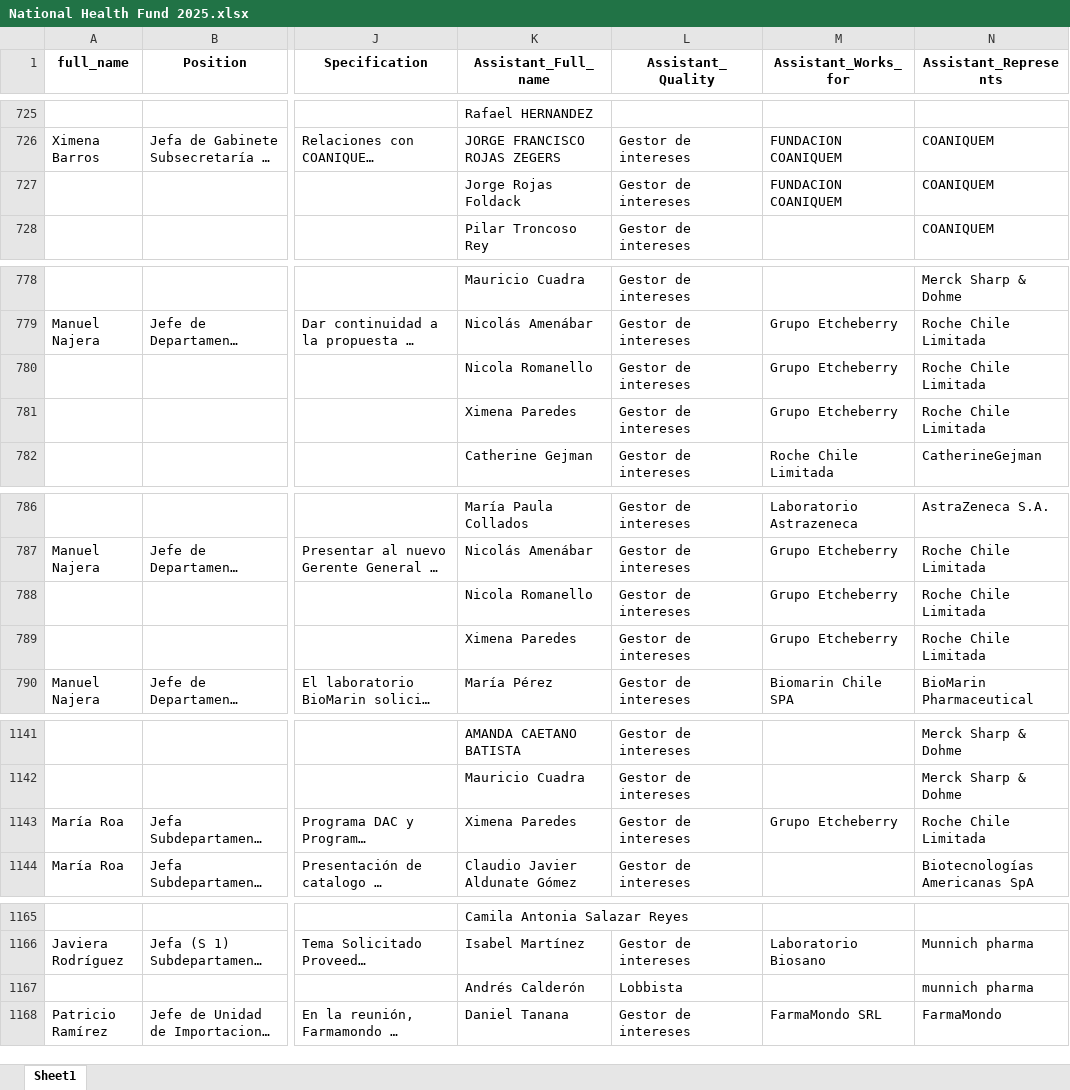
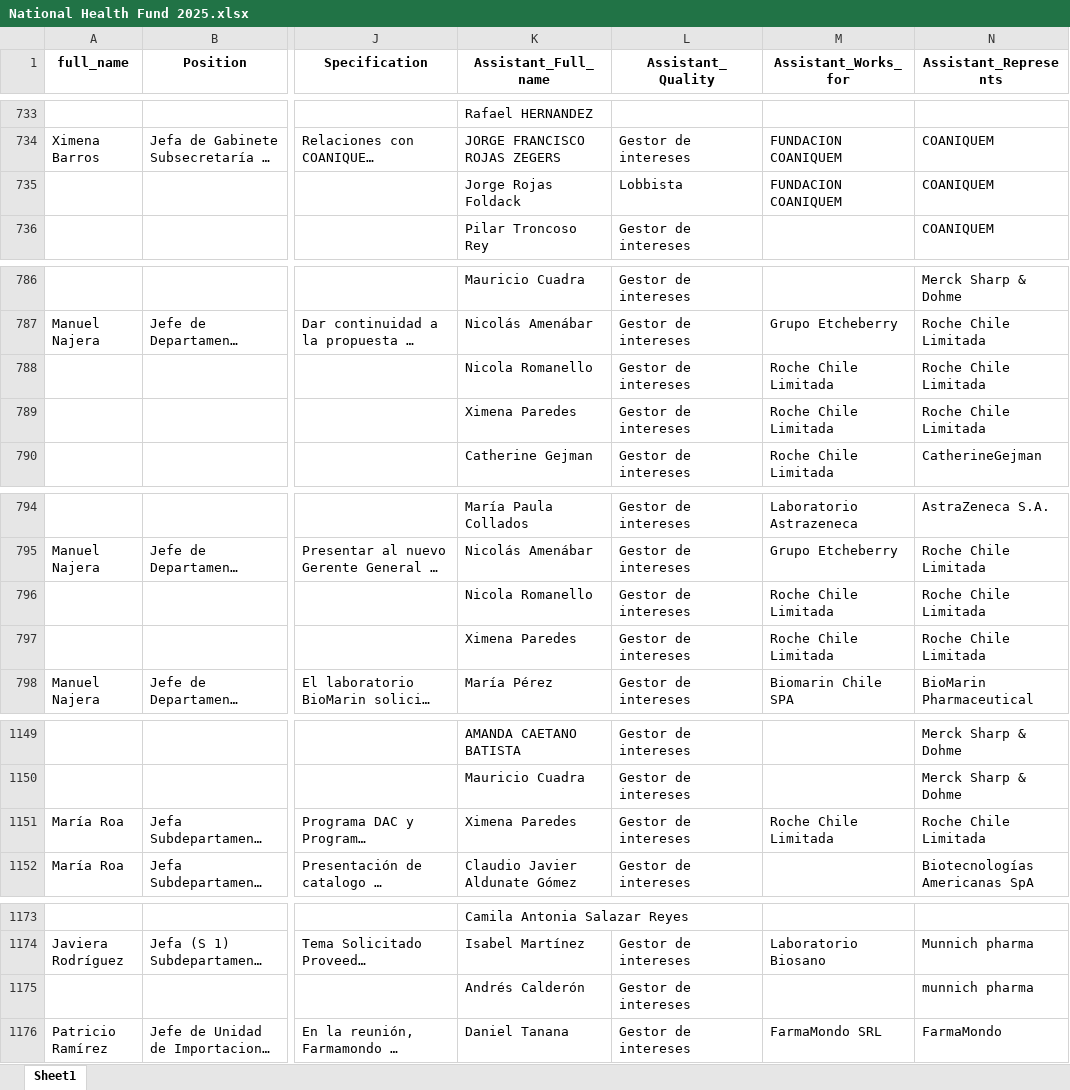
Before and after one commit to mariswarycharan/Chile_Ley_del_Lobby_Project, an Excel workbook: output/2025/scraped_data/National Health Fund 2025.xlsx, sheet Sheet1, drawn as a sheet; only a part is shown, gaps mark what is left out; long unchanged cells end in …; values as stored, in another font and other column widths than the file's, no borders; addresses are those after the commit; the diff covers the shown part only; the diff names each change by its address in the sheet, - before the commit and + after, or states it on an @@ line.

```diff
--- a/output/2025/scraped_data/National Health Fund 2025.xlsx (sheet Sheet1)
+++ b/output/2025/scraped_data/National Health Fund 2025.xlsx (sheet Sheet1)
-L735 (Assistant_Quality): Gestor de intereses
+L735 (Assistant_Quality): Lobbista
-M788:M789 (Assistant_Works_for): Grupo Etcheberry
+M788:M789 (Assistant_Works_for): Roche Chile Limitada
-M796:M797 (Assistant_Works_for): Grupo Etcheberry
+M796:M797 (Assistant_Works_for): Roche Chile Limitada
-M1151 (Assistant_Works_for): Grupo Etcheberry
+M1151 (Assistant_Works_for): Roche Chile Limitada
-L1175 (Assistant_Quality): Lobbista
+L1175 (Assistant_Quality): Gestor de intereses
```
Also changed, not shown: 31 added rows, 1 removed row, 5 moved rows and 10 edited cells elsewhere in this sheet, output/2025/scraped_data/Institute of Public Health 2025.xlsx, output/2025/scraped_data/Ministry of Health 2025.xlsx, 18 other files.
